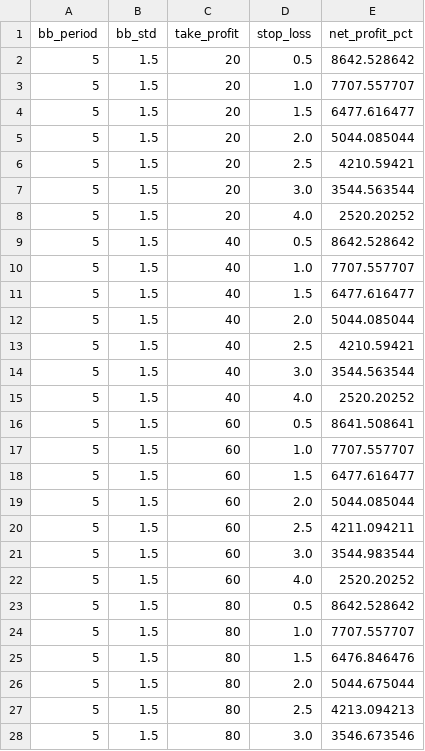
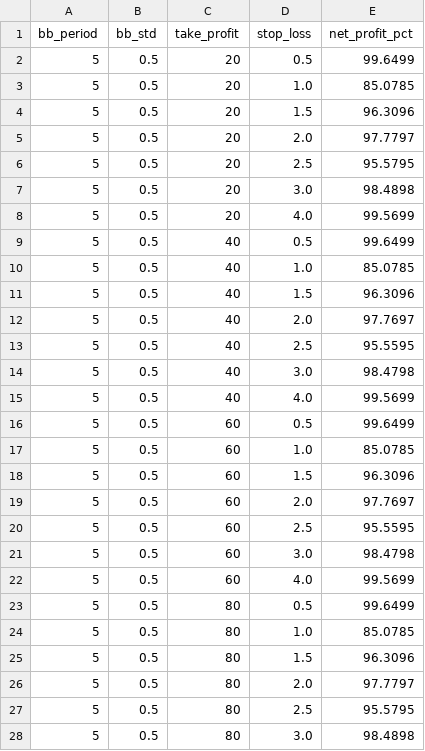
Before and after one commit to maruhydra-a11y/minigamegroup, a CSV file: phase2_results.csv, drawn as a sheet; only a part is shown; the diff covers the shown part only.

```diff
--- a/phase2_results.csv
+++ b/phase2_results.csv
@@ -1,28 +1,28 @@
 bb_period,bb_std,take_profit,stop_loss,net_profit_pct
-5,1.5,20,0.5,8642.528642
-5,1.5,20,1.0,7707.557707
-5,1.5,20,1.5,6477.616477
-5,1.5,20,2.0,5044.085044
-5,1.5,20,2.5,4210.59421
-5,1.5,20,3.0,3544.563544
-5,1.5,20,4.0,2520.20252
-5,1.5,40,0.5,8642.528642
-5,1.5,40,1.0,7707.557707
-5,1.5,40,1.5,6477.616477
-5,1.5,40,2.0,5044.085044
-5,1.5,40,2.5,4210.59421
-5,1.5,40,3.0,3544.563544
-5,1.5,40,4.0,2520.20252
-5,1.5,60,0.5,8641.508641
-5,1.5,60,1.0,7707.557707
-5,1.5,60,1.5,6477.616477
-5,1.5,60,2.0,5044.085044
-5,1.5,60,2.5,4211.094211
-5,1.5,60,3.0,3544.983544
-5,1.5,60,4.0,2520.20252
-5,1.5,80,0.5,8642.528642
-5,1.5,80,1.0,7707.557707
-5,1.5,80,1.5,6476.846476
-5,1.5,80,2.0,5044.675044
-5,1.5,80,2.5,4213.094213
-5,1.5,80,3.0,3546.673546
+5,0.5,20,0.5,99.6499
+5,0.5,20,1.0,85.0785
+5,0.5,20,1.5,96.3096
+5,0.5,20,2.0,97.7797
+5,0.5,20,2.5,95.5795
+5,0.5,20,3.0,98.4898
+5,0.5,20,4.0,99.5699
+5,0.5,40,0.5,99.6499
+5,0.5,40,1.0,85.0785
+5,0.5,40,1.5,96.3096
+5,0.5,40,2.0,97.7697
+5,0.5,40,2.5,95.5595
+5,0.5,40,3.0,98.4798
+5,0.5,40,4.0,99.5699
+5,0.5,60,0.5,99.6499
+5,0.5,60,1.0,85.0785
+5,0.5,60,1.5,96.3096
+5,0.5,60,2.0,97.7697
+5,0.5,60,2.5,95.5595
+5,0.5,60,3.0,98.4798
+5,0.5,60,4.0,99.5699
+5,0.5,80,0.5,99.6499
+5,0.5,80,1.0,85.0785
+5,0.5,80,1.5,96.3096
+5,0.5,80,2.0,97.7797
+5,0.5,80,2.5,95.5795
+5,0.5,80,3.0,98.4898
```
Also changed, not shown: 44 edited cells elsewhere in this file, phase1_results.csv.
